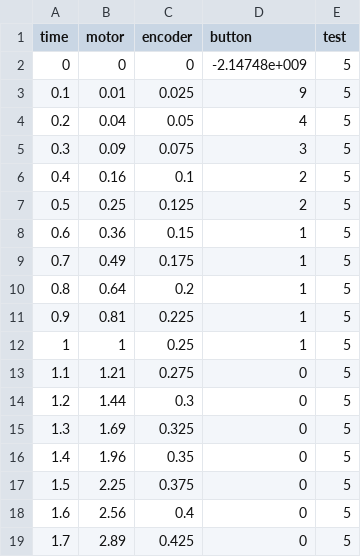
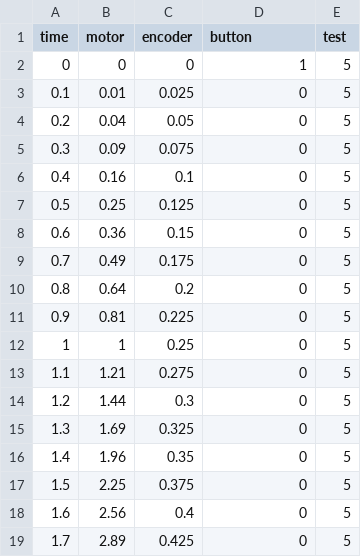
Before and after one commit to Eaglestrike/mongoose, a CSV file: Robot Logging/test.csv, drawn as a sheet; only a part is shown.

Commit message:
Worked on logging

```diff
--- a/Robot Logging/test.csv
+++ b/Robot Logging/test.csv
@@ -1,13 +1,13 @@
 time, motor, encoder, button, test
-0, 0, 0, -2.14748e+009, 5
-0.1, 0.01, 0.025, 9, 5
-0.2, 0.04, 0.05, 4, 5
-0.3, 0.09, 0.075, 3, 5
-0.4, 0.16, 0.1, 2, 5
-0.5, 0.25, 0.125, 2, 5
-0.6, 0.36, 0.15, 1, 5
-0.7, 0.49, 0.175, 1, 5
-0.8, 0.64, 0.2, 1, 5
-0.9, 0.81, 0.225, 1, 5
-1, 1, 0.25, 1, 5
+0, 0, 0, 1, 5
+0.1, 0.01, 0.025, 0, 5
+0.2, 0.04, 0.05, 0, 5
+0.3, 0.09, 0.075, 0, 5
+0.4, 0.16, 0.1, 0, 5
+0.5, 0.25, 0.125, 0, 5
+0.6, 0.36, 0.15, 0, 5
+0.7, 0.49, 0.175, 0, 5
+0.8, 0.64, 0.2, 0, 5
+0.9, 0.81, 0.225, 0, 5
+1, 1, 0.25, 0, 5
 1.1, 1.21, 0.275, 0, 5
```
Also changed, not shown: 7 other files.
